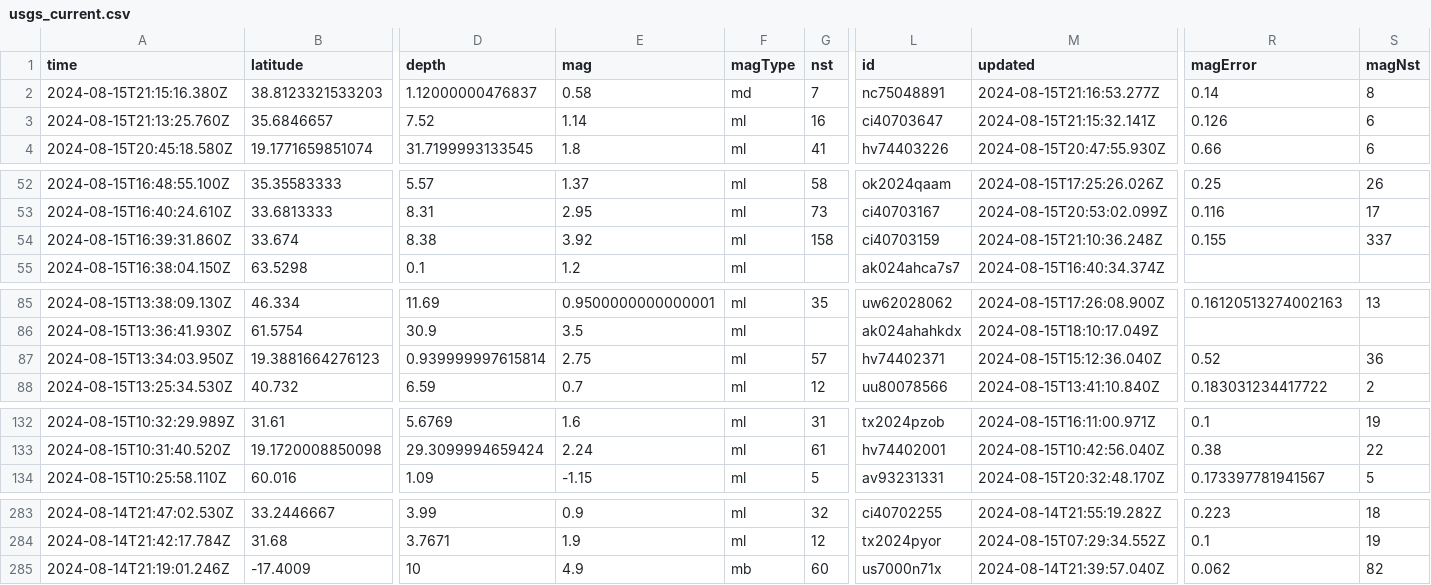
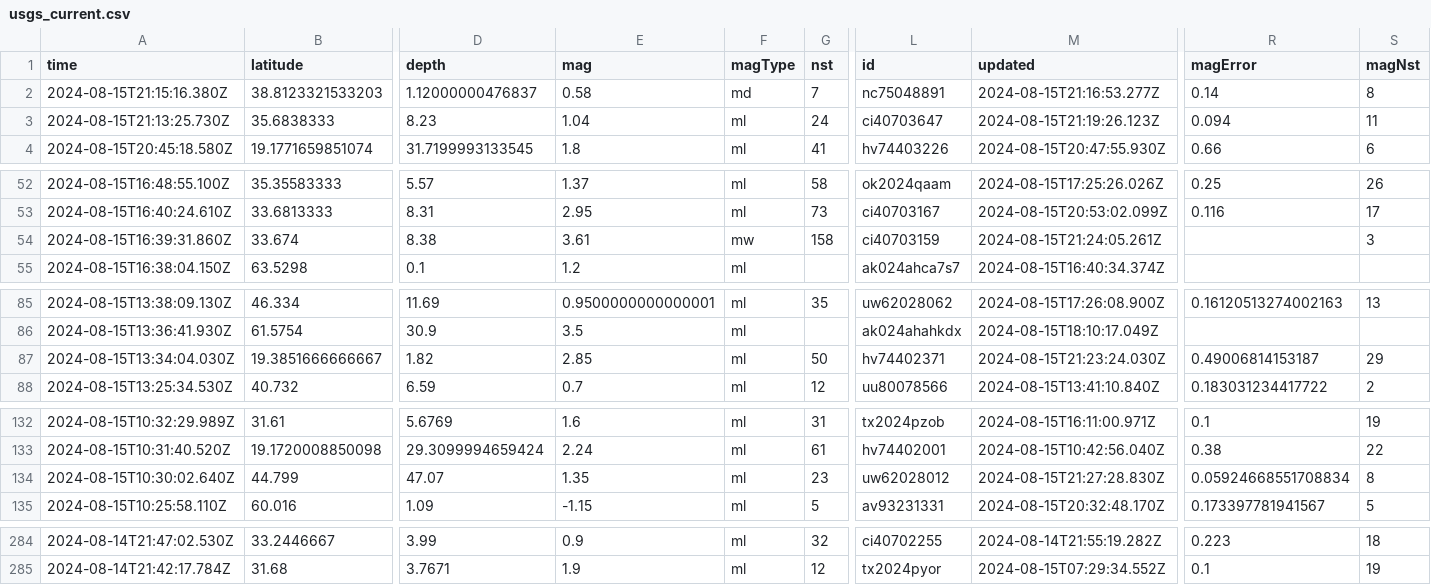
Before and after one commit to HowardTan-repo/demo-github-actions, a CSV file: usgs_current.csv, drawn as a sheet; only a part is shown, gaps mark what is left out; removed rows and columns are numbered as before the commit, all else as after; rows hold the shown columns only; the diff names each change by its address in the sheet, - before the commit and + after, or states it on an @@ line.

```diff
--- a/usgs_current.csv
+++ b/usgs_current.csv
-row 3: 2024-08-15T21:13:25.760Z | 35.6846657 | 7.52 | 1.14 | ml | 16 | ci40703647 | 2024-08-15T21:15:32.141Z | 0.126 | 6
+row 3: 2024-08-15T21:13:25.730Z | 35.6838333 | 8.23 | 1.04 | ml | 24 | ci40703647 | 2024-08-15T21:19:26.123Z | 0.094 | 11
-E54 (mag): 3.92
+E54 (mag): 3.61
-F54 (magType): ml
+F54 (magType): mw
-M54 (updated): 2024-08-15T21:10:36.248Z
+M54 (updated): 2024-08-15T21:24:05.261Z
-R54 (magError): 0.155
+R54 (magError): (empty)
-S54 (magNst): 337
+S54 (magNst): 3
-row 87: 2024-08-15T13:34:03.950Z | 19.3881664276123 | 0.939999997615814 | 2.75 | ml | 57 | hv74402371 | 2024-08-15T15:12:36.040Z | 0.52 | 36
+row 87: 2024-08-15T13:34:04.030Z | 19.3851666666667 | 1.82 | 2.85 | ml | 50 | hv74402371 | 2024-08-15T21:23:24.030Z | 0.49006814153187 | 29
+row 134: 2024-08-15T10:30:02.640Z | 44.799 | 47.07 | 1.35 | ml | 23 | uw62028012 | 2024-08-15T21:27:28.830Z | 0.05924668551708834 | 8
-row 285: 2024-08-14T21:19:01.246Z | -17.4009 | 10 | 4.9 | mb | 60 | us7000n71x | 2024-08-14T21:39:57.040Z | 0.062 | 82
```
Also changed, not shown: usgs_main.csv.
